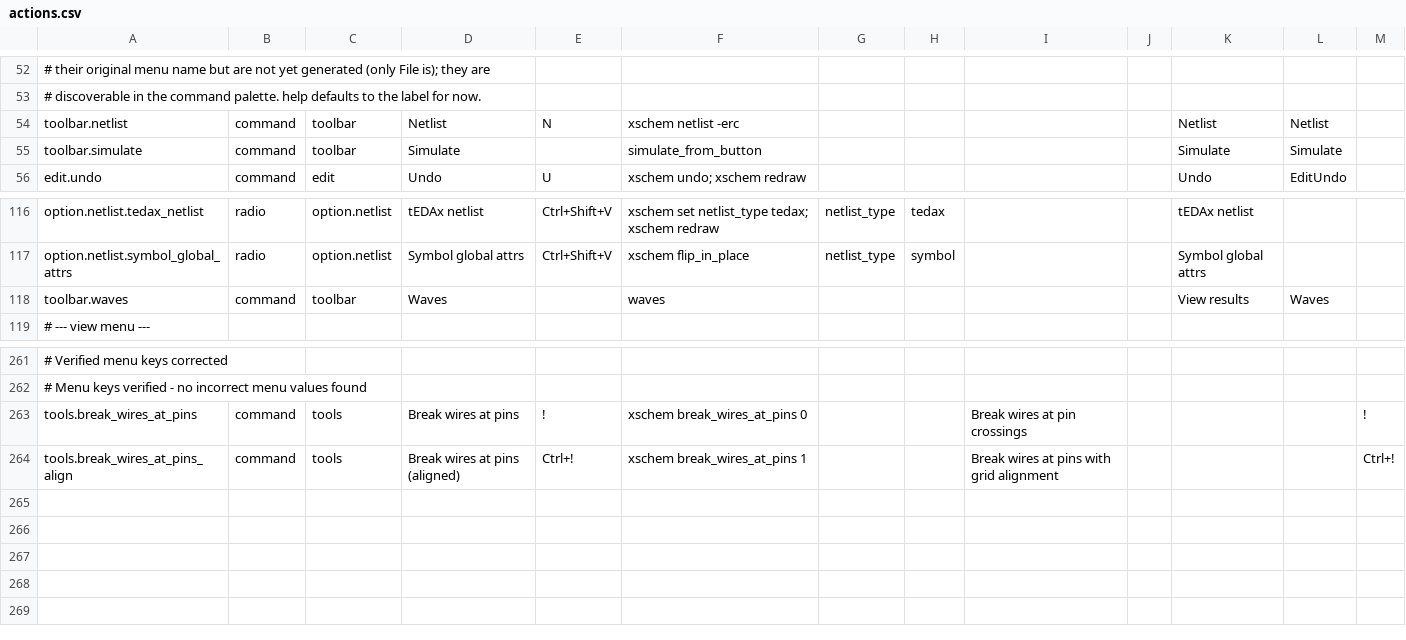
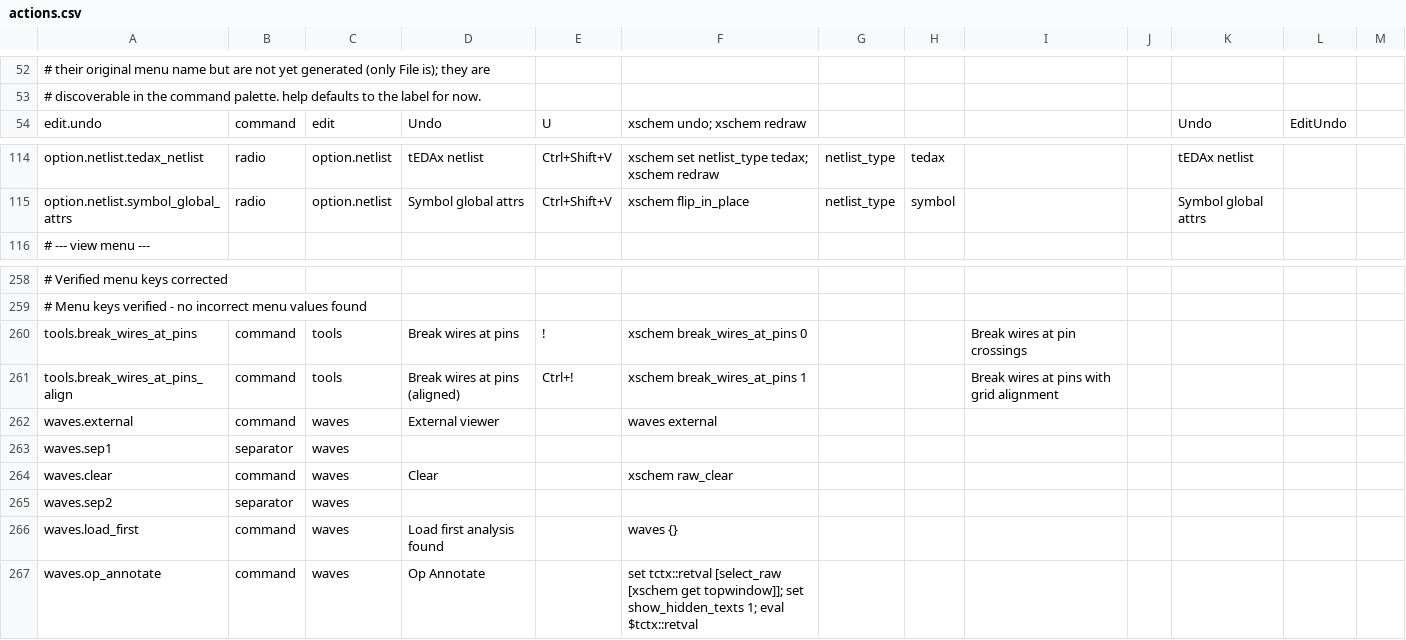
Before and after one commit to ananthchellappa/xschem-claude, a CSV file: src/actions.csv, drawn as a sheet; only a part is shown, gaps mark what is left out; removed rows and columns are numbered as before the commit, all else as after; the diff names each change by its address in the sheet, - before the commit and + after, or states it on an @@ line.

Commit message:
fix(menus): restore Netlist/Simulate/Waves to menubar for PDK compatibility; add N/N to harness

```diff
--- a/src/actions.csv
+++ b/src/actions.csv
-row 54: toolbar.netlist | command | toolbar | Netlist | N | xschem netlist -erc |  |  |  |  | Netlist | Netlist
-row 55: toolbar.simulate | command | toolbar | Simulate |  | simulate_from_button |  |  |  |  | Simulate | Simulate
-row 118: toolbar.waves | command | toolbar | Waves |  | waves |  |  |  |  | View results | Waves
-M260: !
+M260: (empty)
-M261: Ctrl+!
+M261: (empty)
+row 262: waves.external | command | waves | External viewer |  | waves external
+row 263: waves.sep1 | separator | waves
+row 264: waves.clear | command | waves | Clear |  | xschem raw_clear
+row 265: waves.sep2 | separator | waves
+row 266: waves.load_first | command | waves | Load first analysis found |  | waves {}
+row 267: waves.op_annotate | command | waves | Op Annotate |  | set tctx::retval [select_raw [xschem get topwindow]]; set show_hidden_texts 1; eval $tctx::retval
```
Also changed, not shown: 2 other files.
